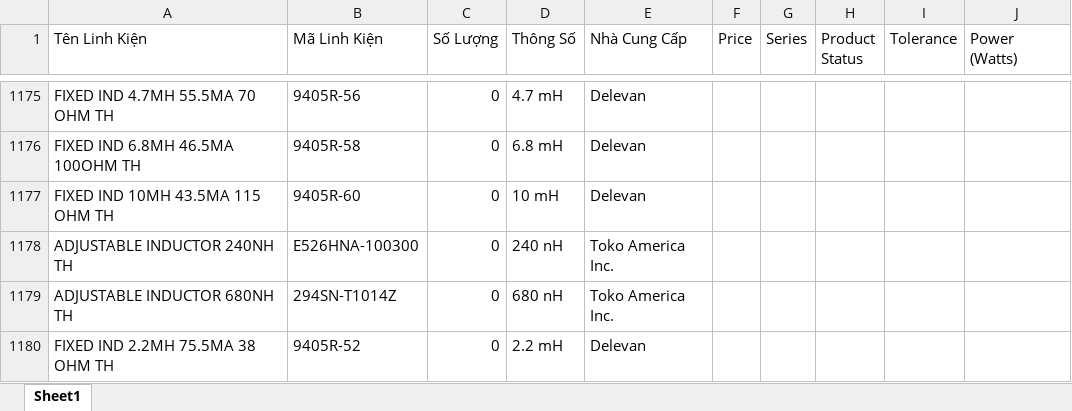
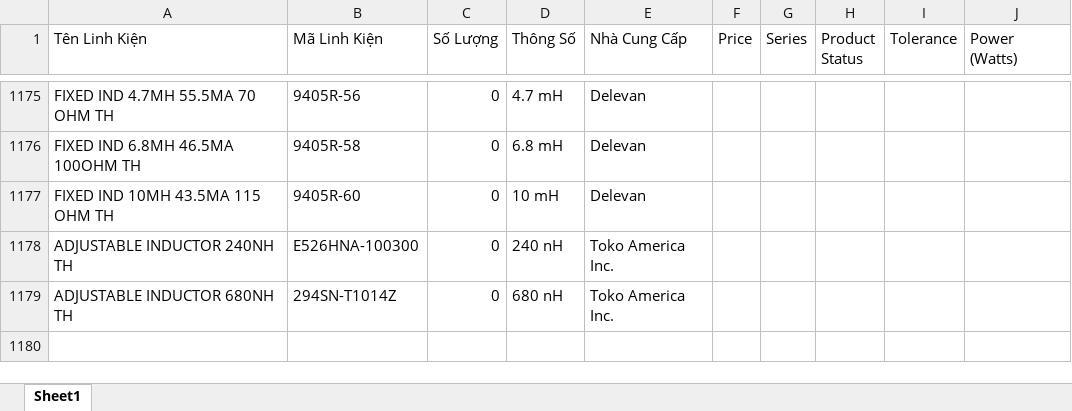
Before and after one commit to thangduongworkemail-bot/smd-component-libraryVS-CTGLGT, an Excel workbook: data/INPUT/linhkien1.xlsx, sheet Sheet1, drawn as a sheet; only a part is shown, gaps mark what is left out; values as stored, in another font and other column widths than the file's, no borders; the diff names each change by its address in the sheet, - before the commit and + after, or states it on an @@ line.

```diff
--- a/data/INPUT/linhkien1.xlsx (sheet Sheet1)
+++ b/data/INPUT/linhkien1.xlsx (sheet Sheet1)
-row 1180: FIXED IND 2.2MH 75.5MA 38 OHM TH | 9405R-52 | 0 | 2.2 mH | Delevan
```
Also changed, not shown: 6 other files.
